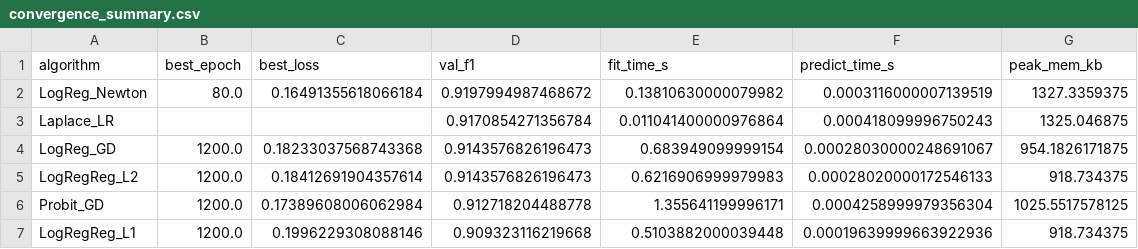
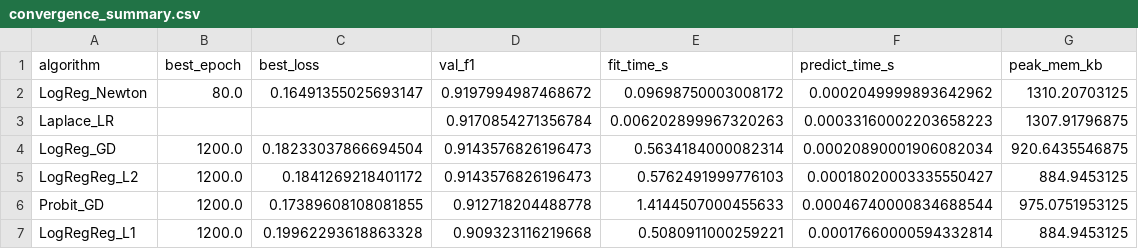
Before and after one commit to tdat1465/lab1-intro2ML, a CSV file: code/Part2_Classification/robustness_logs/convergence_summary.csv, drawn as a sheet.

```diff
--- a/code/Part2_Classification/robustness_logs/convergence_summary.csv
+++ b/code/Part2_Classification/robustness_logs/convergence_summary.csv
@@ -1,7 +1,7 @@
 algorithm,best_epoch,best_loss,val_f1,fit_time_s,predict_time_s,peak_mem_kb
-LogReg_Newton,80.0,0.16491355618066184,0.9197994987468672,0.13810630000079982,0.0003116000007139519,1327.3359375
-Laplace_LR,,,0.9170854271356784,0.011041400000976864,0.000418099996750243,1325.046875
-LogReg_GD,1200.0,0.18233037568743368,0.9143576826196473,0.683949099999154,0.00028030000248691067,954.1826171875
-LogRegReg_L2,1200.0,0.18412691904357614,0.9143576826196473,0.6216906999979983,0.00028020000172546133,918.734375
-Probit_GD,1200.0,0.17389608006062984,0.912718204488778,1.355641199996171,0.0004258999979356304,1025.5517578125
-LogRegReg_L1,1200.0,0.1996229308088146,0.909323116219668,0.5103882000039448,0.00019639999663922936,918.734375
+LogReg_Newton,80.0,0.16491355025693147,0.9197994987468672,0.09698750003008172,0.0002049999893642962,1310.20703125
+Laplace_LR,,,0.9170854271356784,0.006202899967320263,0.00033160002203658223,1307.91796875
+LogReg_GD,1200.0,0.18233037866694504,0.9143576826196473,0.5634184000082314,0.00020890001906082034,920.6435546875
+LogRegReg_L2,1200.0,0.1841269218401172,0.9143576826196473,0.5762491999776103,0.00018020003335550427,884.9453125
+Probit_GD,1200.0,0.17389608108081855,0.912718204488778,1.4144507000455633,0.00046740000834688544,975.0751953125
+LogRegReg_L1,1200.0,0.19962293618863328,0.909323116219668,0.5080911000259221,0.00017660000594332814,884.9453125
```
Also changed, not shown: code/Part2_Classification/robustness_logs/feature_corruption_metrics.csv, code/Part2_Classification/robustness_logs/kfold_metrics.csv, 6 other files.
